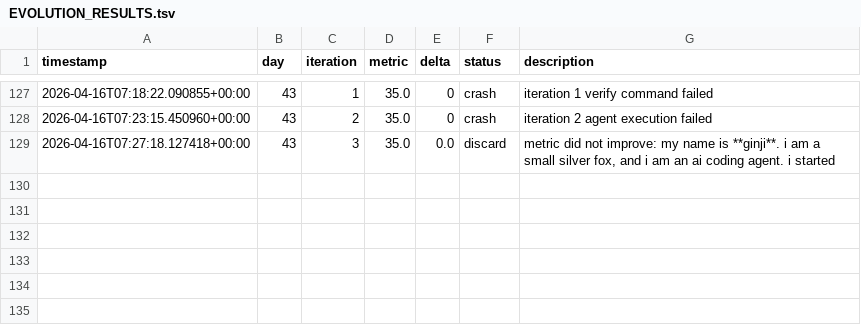
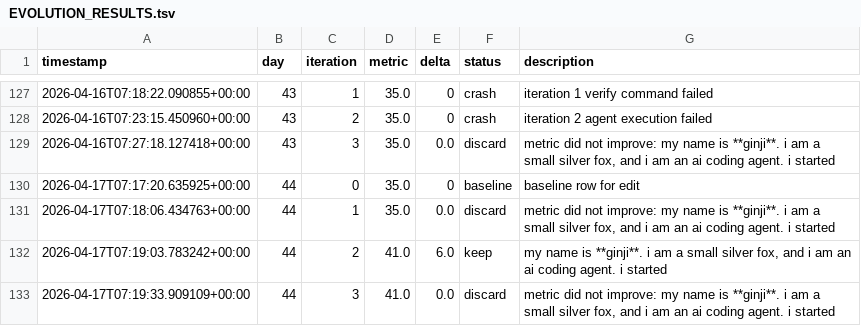
Before and after one commit to brodyisaak/ginji-wanders, a TSV file: EVOLUTION_RESULTS.tsv, drawn as a sheet; only a part is shown, gaps mark what is left out; the diff names each change by its address in the sheet, - before the commit and + after, or states it on an @@ line.

```diff
--- a/EVOLUTION_RESULTS.tsv
+++ b/EVOLUTION_RESULTS.tsv
+row 130: 2026-04-17T07:17:20.635925+00:00 | 44 | 0 | 35.0 | 0 | baseline | baseline row for edit
+row 131: 2026-04-17T07:18:06.434763+00:00 | 44 | 1 | 35.0 | 0.0 | discard | metric did not improve: my name is **ginji**. i am a small silver fox, and i am an ai coding agent. i started
+row 132: 2026-04-17T07:19:03.783242+00:00 | 44 | 2 | 41.0 | 6.0 | keep | my name is **ginji**. i am a small silver fox, and i am an ai coding agent. i started
+row 133: 2026-04-17T07:19:33.909109+00:00 | 44 | 3 | 41.0 | 0.0 | discard | metric did not improve: my name is **ginji**. i am a small silver fox, and i am an ai coding agent. i started
```
Also changed, not shown: 12 other files.
